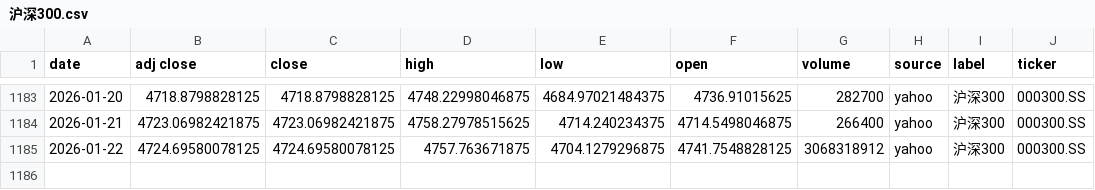
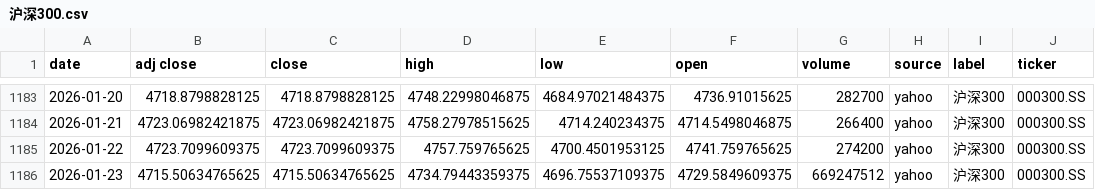
Before and after one commit to zid036116-ship-it/-10.16, a CSV file: docs/indices/沪深300.csv, drawn as a sheet; only a part is shown, gaps mark what is left out.

```diff
--- a/docs/indices/沪深300.csv
+++ b/docs/indices/沪深300.csv
@@ -1184,2 +1184,3 @@
 2026-01-21,4723.06982421875,4723.06982421875,4758.27978515625,4714.240234375,4714.5498046875,266400,yahoo,沪深300,000300.SS
-2026-01-22,4724.69580078125,4724.69580078125,4757.763671875,4704.1279296875,4741.7548828125,3068318912,yahoo,沪深300,000300.SS
+2026-01-22,4723.7099609375,4723.7099609375,4757.759765625,4700.4501953125,4741.759765625,274200,yahoo,沪深300,000300.SS
+2026-01-23,4715.50634765625,4715.50634765625,4734.79443359375,4696.75537109375,4729.5849609375,669247512,yahoo,沪深300,000300.SS
```
Also changed, not shown: docs/indices/上证指数.csv, docs/indices/创业板指.csv, 2 other files.
